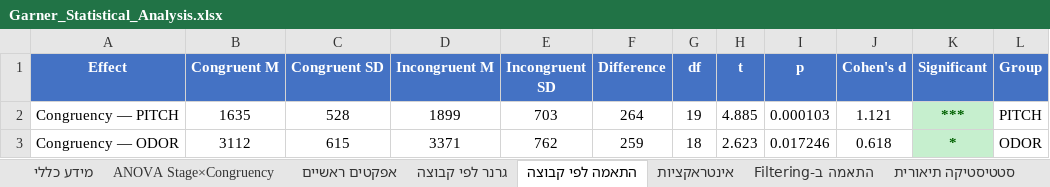
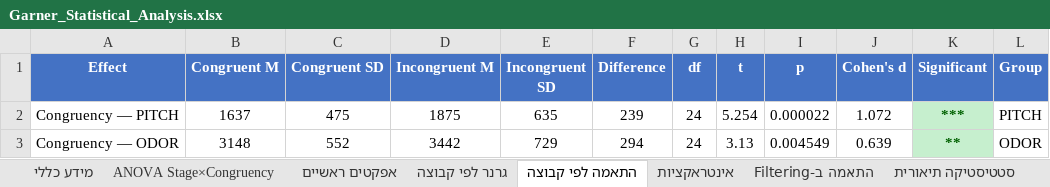
Before and after one commit to evyatarc3/Garner2026, an Excel workbook: Garner_Statistical_Analysis.xlsx, sheet התאמה לפי קבוצה, drawn as a sheet; values as stored, in another font and other column widths than the file's, no borders; the diff names each change by its address in the sheet, - before the commit and + after, or states it on an @@ line.

```diff
--- a/Garner_Statistical_Analysis.xlsx (sheet התאמה לפי קבוצה)
+++ b/Garner_Statistical_Analysis.xlsx (sheet התאמה לפי קבוצה)
-B2 (Congruent M): 1635
+B2 (Congruent M): 1637
-C2 (Congruent SD): 528
+C2 (Congruent SD): 475
-D2 (Incongruent M): 1899
+D2 (Incongruent M): 1875
-E2 (Incongruent SD): 703
+E2 (Incongruent SD): 635
-F2 (Difference): 264
+F2 (Difference): 239
-G2 (df): 19
+G2 (df): 24
-H2 (t): 4.885
+H2 (t): 5.254
-I2 (p): 0.000103
+I2 (p): 0.000022
-J2 (Cohen's d): 1.121
+J2 (Cohen's d): 1.072
-B3 (Congruent M): 3112
+B3 (Congruent M): 3148
-C3 (Congruent SD): 615
+C3 (Congruent SD): 552
-D3 (Incongruent M): 3371
+D3 (Incongruent M): 3442
-E3 (Incongruent SD): 762
+E3 (Incongruent SD): 729
-F3 (Difference): 259
+F3 (Difference): 294
-G3 (df): 18
+G3 (df): 24
-H3 (t): 2.623
+H3 (t): 3.13
-I3 (p): 0.017246
+I3 (p): 0.004549
-J3 (Cohen's d): 0.618
+J3 (Cohen's d): 0.639
-K3 (Significant): *
+K3 (Significant): **
```
Also changed, not shown: sheet אפקטים ראשיים, sheet סטטיסטיקה תיאורית, sheet התאמה ב-Filtering, sheet אינטראקציות, sheet גרנר לפי קבוצה, sheet ANOVA Stage×Congruency, 1 more sheet, Garner_Simulation_All_Subjects.xlsx, Garner_Simulation_Summary.xlsx, 11 other files.
